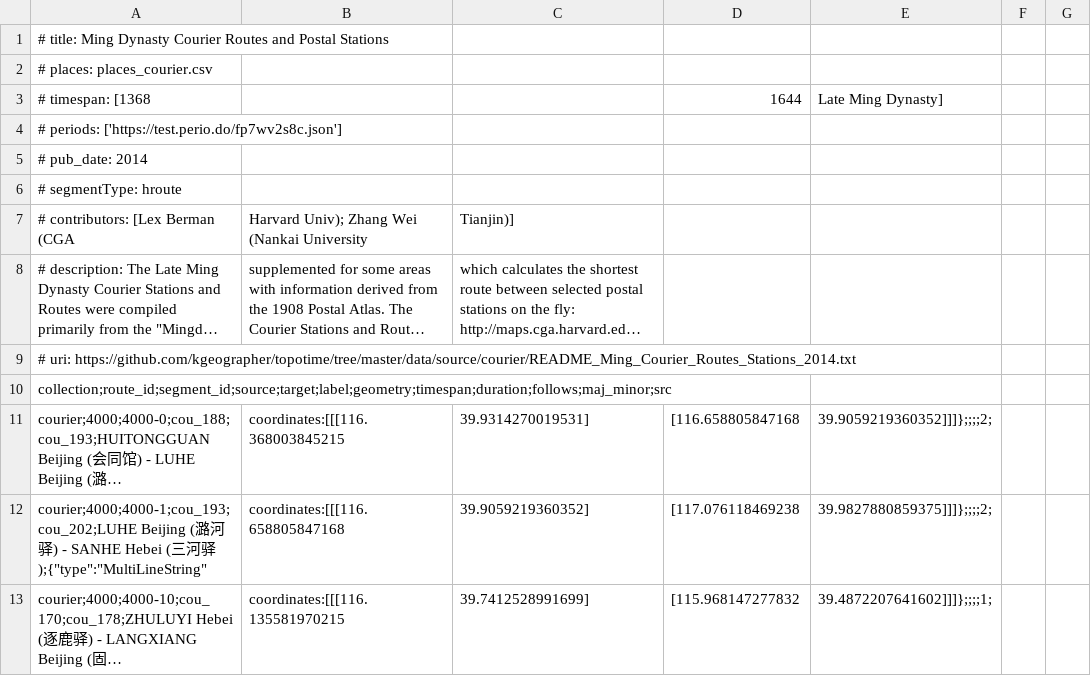
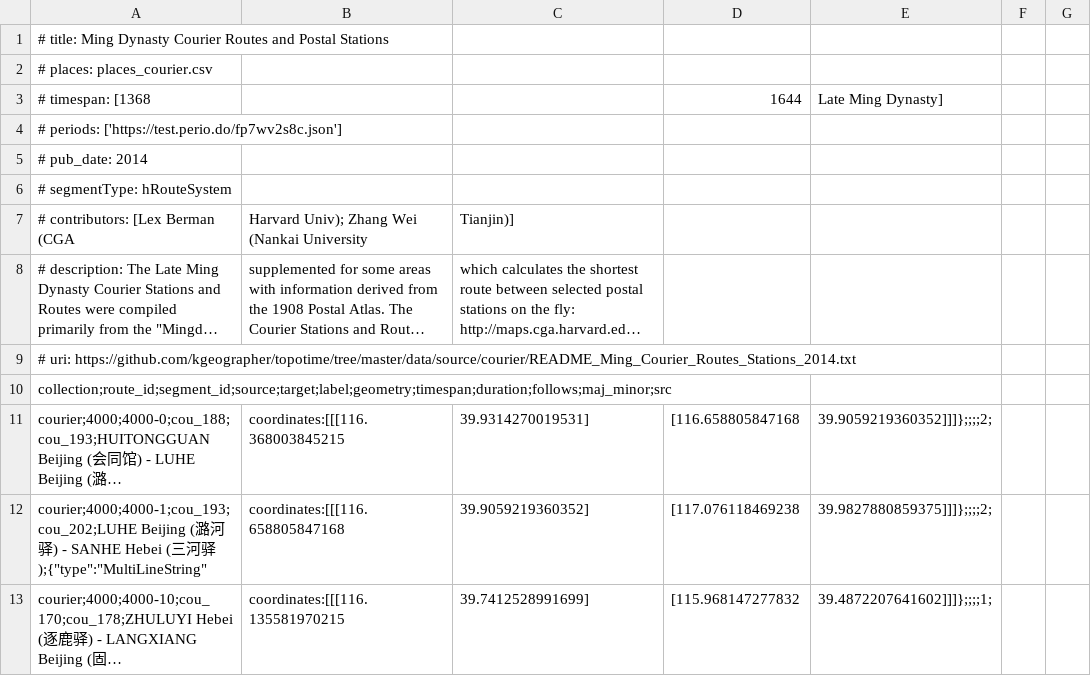
Before and after one commit to kgeographer/linked-paths, a CSV file: data/source/courier/segments_courier.csv, drawn as a sheet; only a part is shown; long unchanged cells end in ….

```diff
--- a/data/source/courier/segments_courier.csv
+++ b/data/source/courier/segments_courier.csv
@@ -5,3 +5,3 @@
 # pub_date: 2014
-# segmentType: hroute
+# segmentType: hRouteSystem
 # contributors: [Lex Berman (CGA, Harvard Univ); Zhang Wei (Nankai University, Tianjin)]
```
Also changed, not shown: 5 other files.
